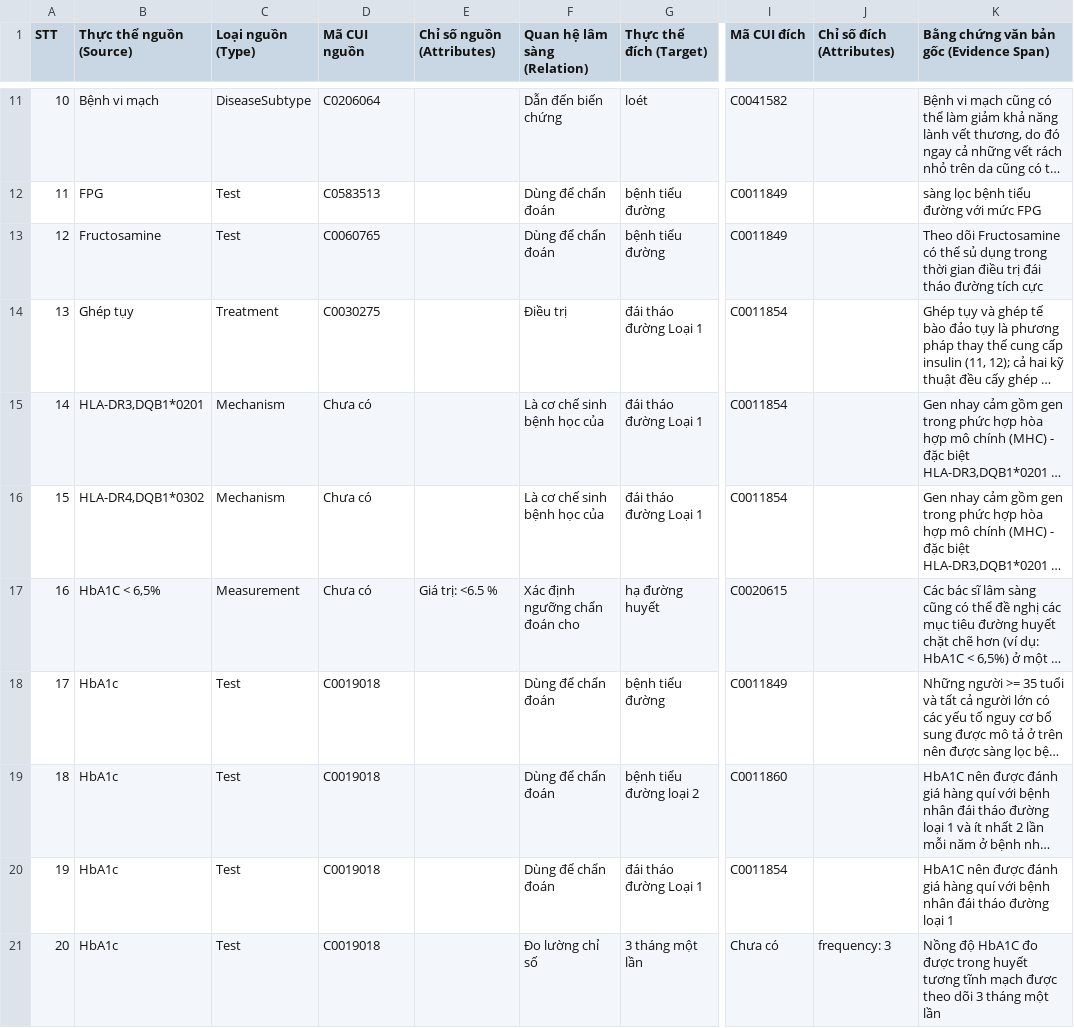
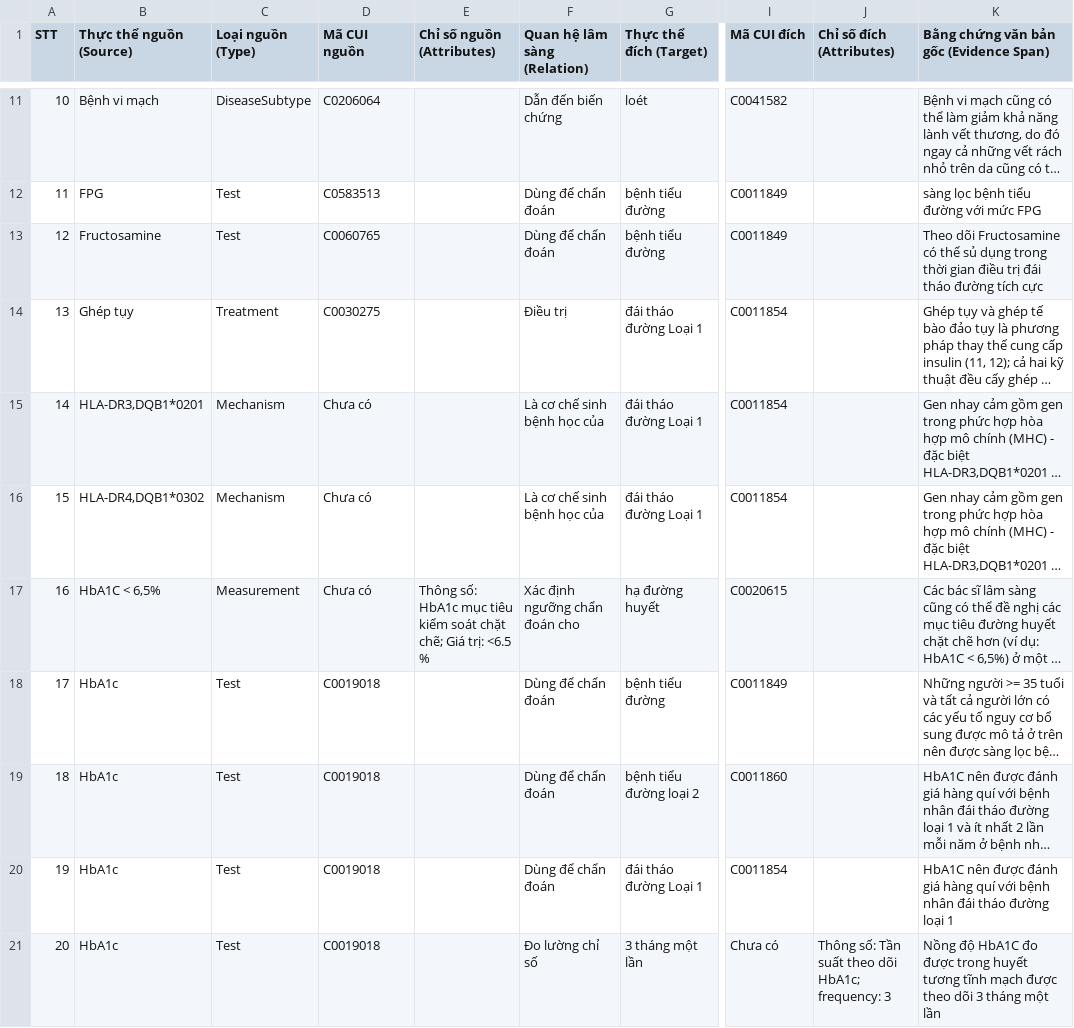
Before and after one commit to NoirHuy/Extract_Graph, a CSV file: data/exports/diabetes/clinical_knowledge_summary.csv, drawn as a sheet; only a part is shown, gaps mark what is left out; long unchanged cells end in …; the diff covers the shown part only; the diff names each change by its address in the sheet, - before the commit and + after, or states it on an @@ line.

```diff
--- a/data/exports/diabetes/clinical_knowledge_summary.csv
+++ b/data/exports/diabetes/clinical_knowledge_summary.csv
-E17 (Chỉ số nguồn (Attributes)): Giá trị: <6.5 %
+E17 (Chỉ số nguồn (Attributes)): Thông số: HbA1c mục tiêu kiểm soát chặt chẽ; Giá trị: <6.5 %
-J21 (Chỉ số đích (Attributes)): frequency: 3
+J21 (Chỉ số đích (Attributes)): Thông số: Tần suất theo dõi HbA1c; frequency: 3
```
Also changed, not shown: 1 removed row, 13 edited cells and row numbers in column A elsewhere in this file, data/exports/diabetes/nodes_entities.csv, data/exports/diabetes/relationships_triplets.csv, 4 other files.
